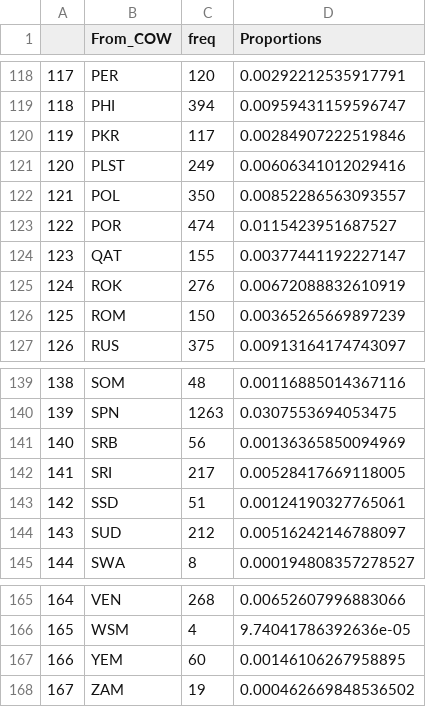
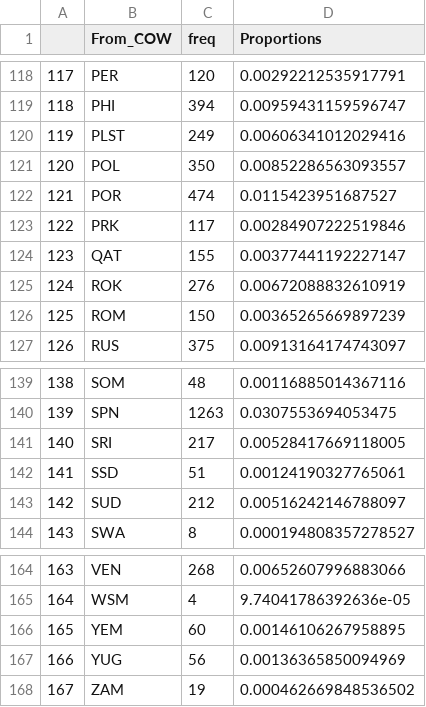
Before and after one commit to rochelleterman/uprs, a CSV file: upr-info/Analysis/Results/Descriptive/recs-per-sender.csv, drawn as a sheet; only a part is shown, gaps mark what is left out; removed rows and columns are numbered as before the commit, all else as after; the diff names each change by its address in the sheet, - before the commit and + after, or states it on an @@ line.

```diff
--- a/upr-info/Analysis/Results/Descriptive/recs-per-sender.csv
+++ b/upr-info/Analysis/Results/Descriptive/recs-per-sender.csv
-row 120: 119 | PKR | 117 | 0.00284907222519846
@@ column A renumbered between rows 120 and 166 @@
+row 123: 122 | PRK | 117 | 0.00284907222519846
-row 141: 140 | SRB | 56 | 0.00136365850094969
+row 167: 166 | YUG | 56 | 0.00136365850094969
```
Also changed, not shown: upr-info/Analysis/Results/Descriptive/recs-per-sender-100.csv, 11 other files.
